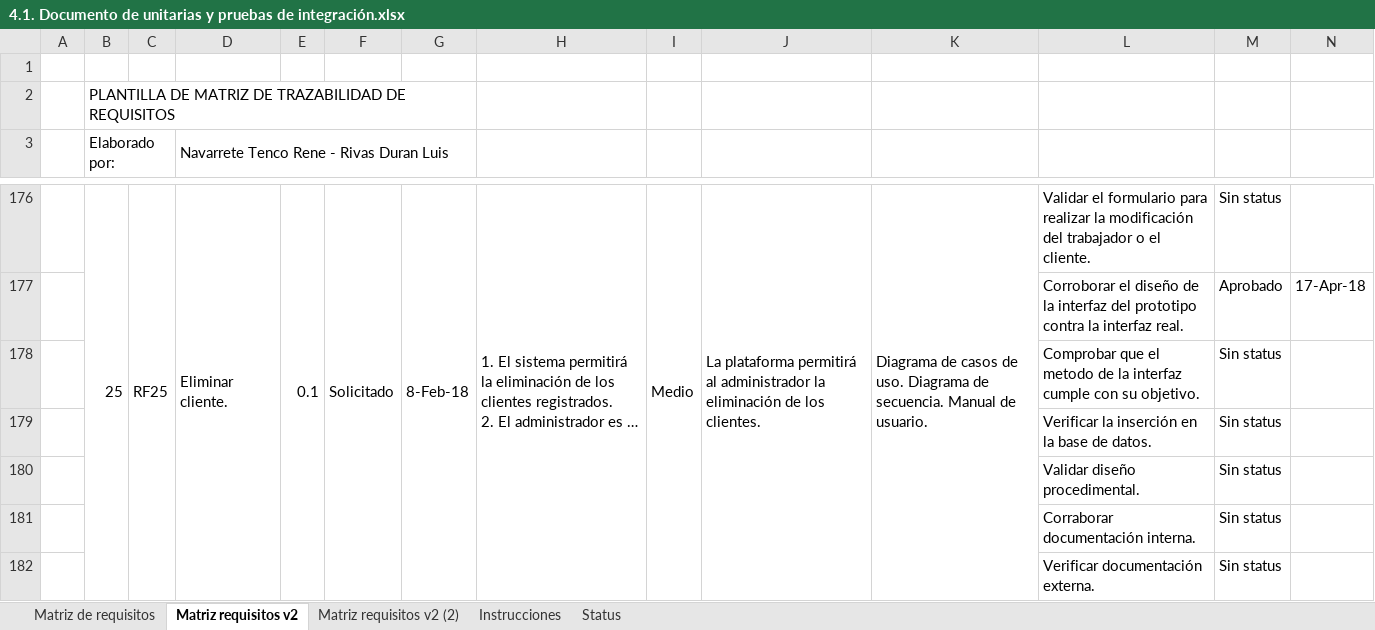
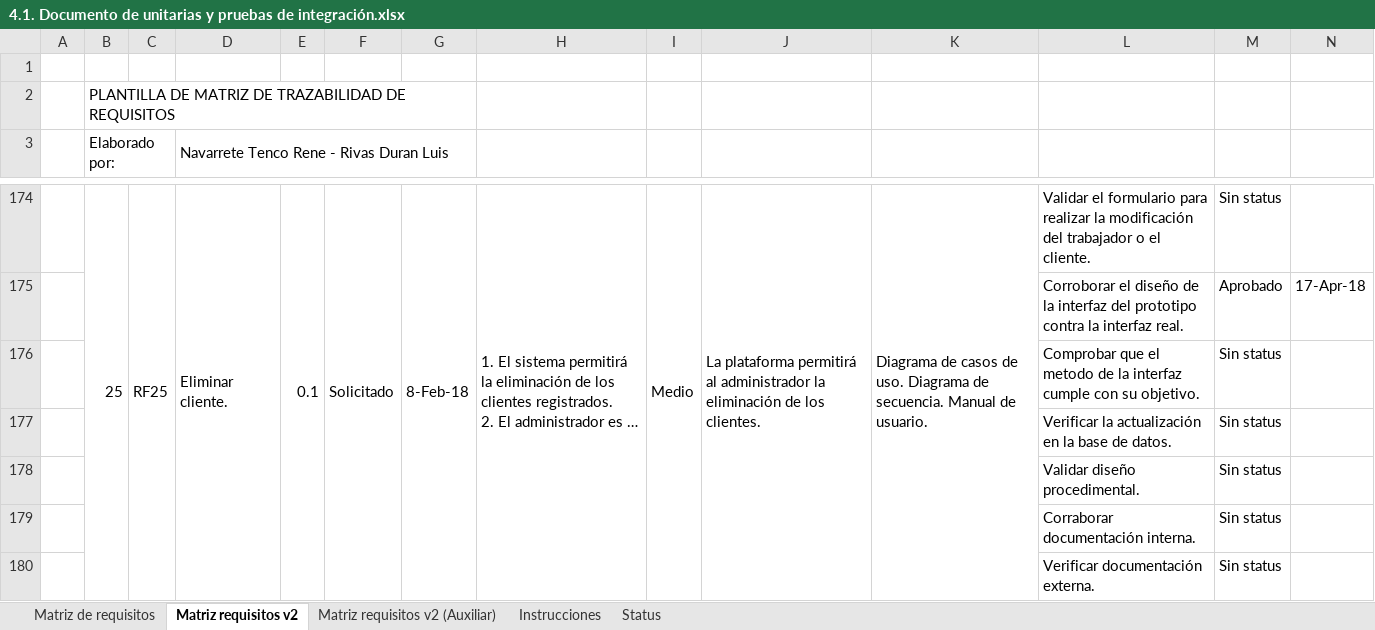
Before and after one commit to itsrenenvt/snackos, an Excel workbook: 4.1. Documento de unitarias y pruebas de integración.xlsx, sheet Matriz requisitos v2, drawn as a sheet; only a part is shown, gaps mark what is left out; long unchanged cells end in …; values as stored, in another font and other column widths than the file's, no cell formats; removed rows and columns are numbered as before the commit, all else as after; rows hold the shown columns only; the diff covers the shown part only; the diff names each change by its address in the sheet, - before the commit and + after, or states it on an @@ line.

Commit message:
se corrigió matriz de trasabilidad.

```diff
--- a/4.1. Documento de unitarias y pruebas de integración.xlsx (sheet Matriz requisitos v2)
+++ b/4.1. Documento de unitarias y pruebas de integración.xlsx (sheet Matriz requisitos v2)
-sheet tab: Matriz requisitos v2 (2)
+sheet tab: Matriz requisitos v2 (Auxiliar)
-row 179:  |  |  |  |  |  |  |  |  |  |  | Verificar la inserción en la base de datos. | Sin status
+row 177:  |  |  |  |  |  |  |  |  |  |  | Verificar la actualización en la base de datos. | Sin status
```
Also changed, not shown: 3 added rows, 6 removed rows and 9 edited cells elsewhere in this sheet, cell formats.
